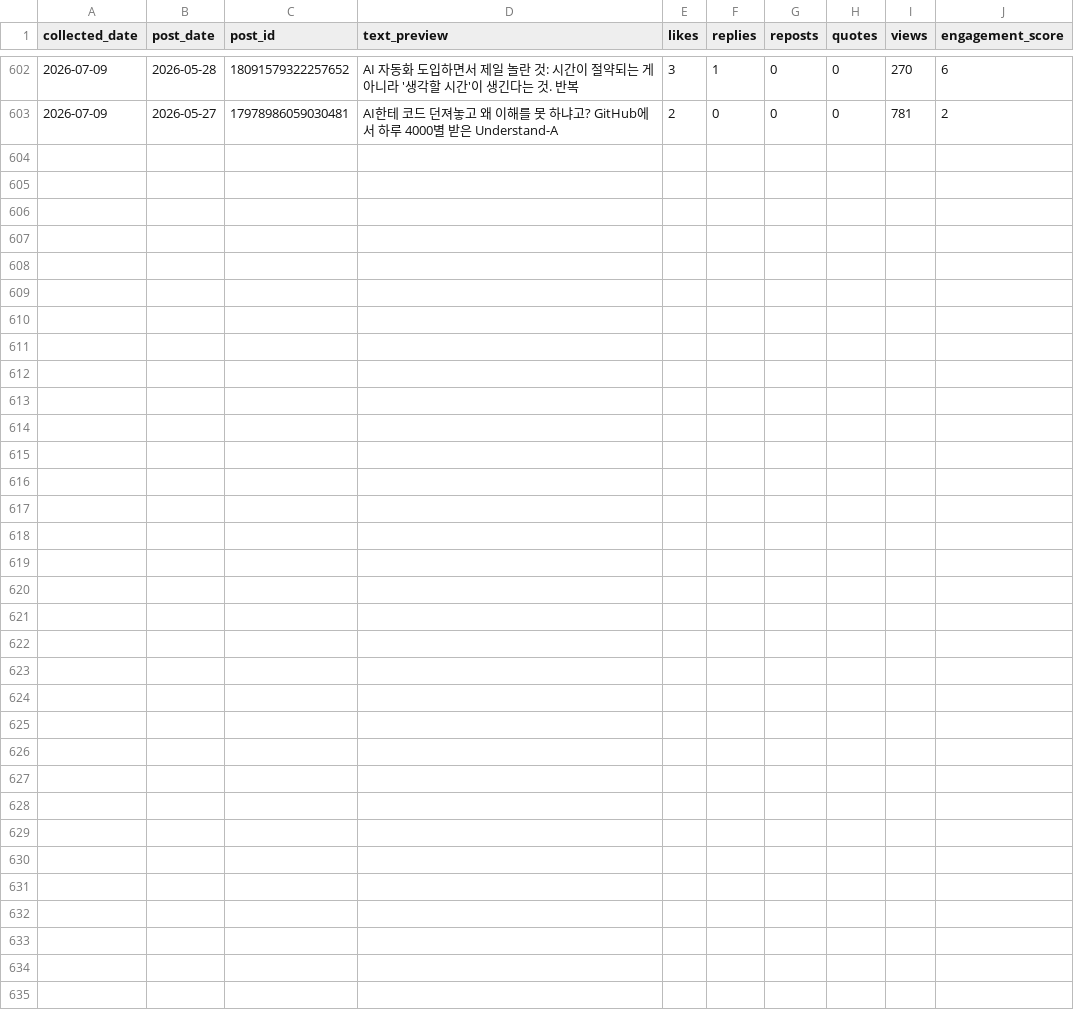
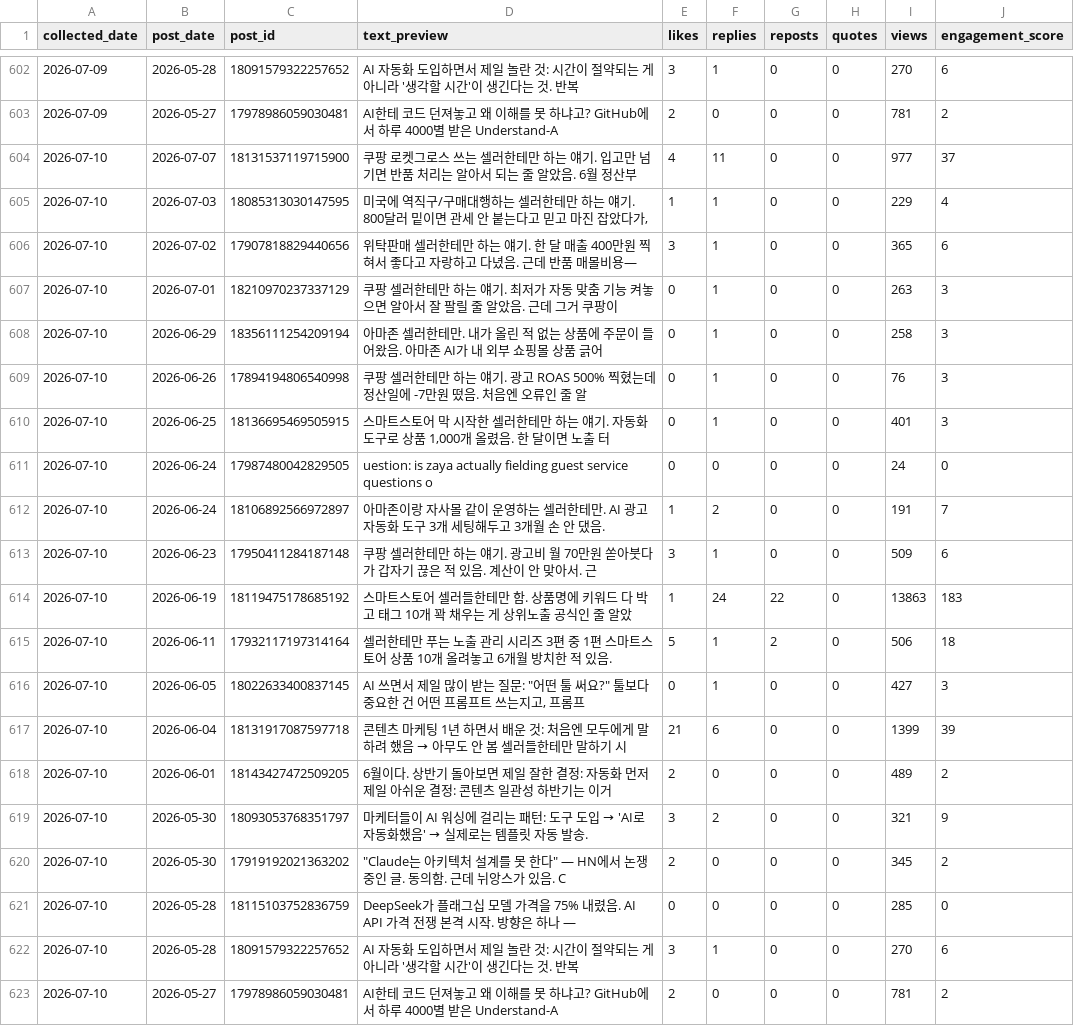
Before and after one commit to wjddytpq27/sebsonthebeach-threads, a CSV file: data/insights.csv, drawn as a sheet; only a part is shown, gaps mark what is left out; the diff names each change by its address in the sheet, - before the commit and + after, or states it on an @@ line.

Commit message:
data: track 2026-07-09

```diff
--- a/data/insights.csv
+++ b/data/insights.csv
+row 604: 2026-07-10 | 2026-07-07 | 18131537119715900 | 쿠팡 로켓그로스 쓰는 셀러한테만 하는 얘기. 입고만 넘기면 반품 처리는 알아서 되는 줄 알았음. 6월 정산부 | 4 | 11 | 0 | 0 | 977 | 37
+row 605: 2026-07-10 | 2026-07-03 | 18085313030147595 | 미국에 역직구/구매대행하는 셀러한테만 하는 얘기. 800달러 밑이면 관세 안 붙는다고 믿고 마진 잡았다가, | 1 | 1 | 0 | 0 | 229 | 4
+row 606: 2026-07-10 | 2026-07-02 | 17907818829440656 | 위탁판매 셀러한테만 하는 얘기. 한 달 매출 400만원 찍혀서 좋다고 자랑하고 다녔음. 근데 반품 매몰비용— | 3 | 1 | 0 | 0 | 365 | 6
+row 607: 2026-07-10 | 2026-07-01 | 18210970237337129 | 쿠팡 셀러한테만 하는 얘기. 최저가 자동 맞춤 기능 켜놓으면 알아서 잘 팔릴 줄 알았음. 근데 그거 쿠팡이 | 0 | 1 | 0 | 0 | 263 | 3
+row 608: 2026-07-10 | 2026-06-29 | 18356111254209194 | 아마존 셀러한테만. 내가 올린 적 없는 상품에 주문이 들어왔음. 아마존 AI가 내 외부 쇼핑몰 상품 긁어 | 0 | 1 | 0 | 0 | 258 | 3
+row 609: 2026-07-10 | 2026-06-26 | 17894194806540998 | 쿠팡 셀러한테만 하는 얘기. 광고 ROAS 500% 찍혔는데 정산일에 -7만원 떴음. 처음엔 오류인 줄 알 | 0 | 1 | 0 | 0 | 76 | 3
+row 610: 2026-07-10 | 2026-06-25 | 18136695469505915 | 스마트스토어 막 시작한 셀러한테만 하는 얘기. 자동화 도구로 상품 1,000개 올렸음. 한 달이면 노출 터 | 0 | 1 | 0 | 0 | 401 | 3
+row 611: 2026-07-10 | 2026-06-24 | 17987480042829505 | uestion: is zaya actually fielding guest service questions o | 0 | 0 | 0 | 0 | 24 | 0
+row 612: 2026-07-10 | 2026-06-24 | 18106892566972897 | 아마존이랑 자사몰 같이 운영하는 셀러한테만. AI 광고 자동화 도구 3개 세팅해두고 3개월 손 안 댔음. | 1 | 2 | 0 | 0 | 191 | 7
+row 613: 2026-07-10 | 2026-06-23 | 17950411284187148 | 쿠팡 셀러한테만 하는 얘기. 광고비 월 70만원 쏟아붓다가 갑자기 끊은 적 있음. 계산이 안 맞아서. 근 | 3 | 1 | 0 | 0 | 509 | 6
+row 614: 2026-07-10 | 2026-06-19 | 18119475178685192 | 스마트스토어 셀러들한테만 함. 상품명에 키워드 다 박고 태그 10개 꽉 채우는 게 상위노출 공식인 줄 알았 | 1 | 24 | 22 | 0 | 13863 | 183
+row 615: 2026-07-10 | 2026-06-11 | 17932117197314164 | 셀러한테만 푸는 노출 관리 시리즈 3편 중 1편 스마트스토어 상품 10개 올려놓고 6개월 방치한 적 있음. | 5 | 1 | 2 | 0 | 506 | 18
+row 616: 2026-07-10 | 2026-06-05 | 18022633400837145 | AI 쓰면서 제일 많이 받는 질문: "어떤 툴 써요?" 툴보다 중요한 건 어떤 프롬프트 쓰는지고, 프롬프 | 0 | 1 | 0 | 0 | 427 | 3
+row 617: 2026-07-10 | 2026-06-04 | 18131917087597718 | 콘텐츠 마케팅 1년 하면서 배운 것: 처음엔 모두에게 말하려 했음 → 아무도 안 봄 셀러들한테만 말하기 시 | 21 | 6 | 0 | 0 | 1399 | 39
+row 618: 2026-07-10 | 2026-06-01 | 18143427472509205 | 6월이다. 상반기 돌아보면 제일 잘한 결정: 자동화 먼저 제일 아쉬운 결정: 콘텐츠 일관성 하반기는 이거 | 2 | 0 | 0 | 0 | 489 | 2
+row 619: 2026-07-10 | 2026-05-30 | 18093053768351797 | 마케터들이 AI 워싱에 걸리는 패턴: 도구 도입 → 'AI로 자동화했음' → 실제로는 템플릿 자동 발송. | 3 | 2 | 0 | 0 | 321 | 9
+row 620: 2026-07-10 | 2026-05-30 | 17919192021363202 | "Claude는 아키텍처 설계를 못 한다" — HN에서 논쟁 중인 글. 동의함. 근데 뉘앙스가 있음. C | 2 | 0 | 0 | 0 | 345 | 2
+row 621: 2026-07-10 | 2026-05-28 | 18115103752836759 | DeepSeek가 플래그십 모델 가격을 75% 내렸음. AI API 가격 전쟁 본격 시작. 방향은 하나 — | 0 | 0 | 0 | 0 | 285 | 0
+row 622: 2026-07-10 | 2026-05-28 | 18091579322257652 | AI 자동화 도입하면서 제일 놀란 것: 시간이 절약되는 게 아니라 '생각할 시간'이 생긴다는 것. 반복 | 3 | 1 | 0 | 0 | 270 | 6
+row 623: 2026-07-10 | 2026-05-27 | 17978986059030481 | AI한테 코드 던져놓고 왜 이해를 못 하냐고? GitHub에서 하루 4000별 받은 Understand-A | 2 | 0 | 0 | 0 | 781 | 2
```
Also changed, not shown: data/follower_log.csv.
